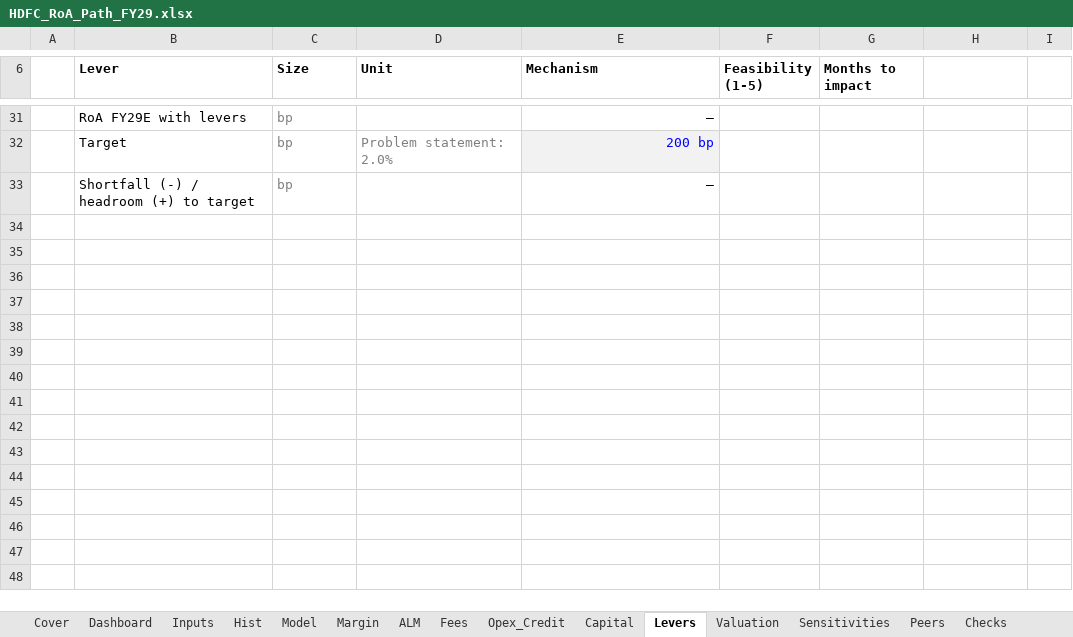
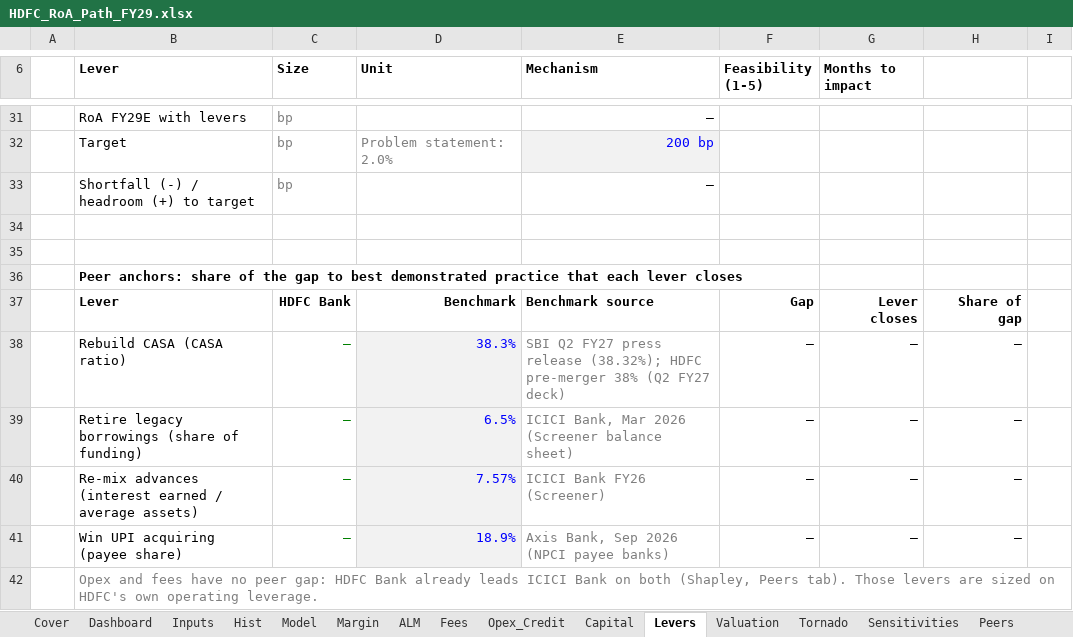
Before and after one commit to DogInfantry/Bank-Profitability, an Excel workbook: models/HDFC_RoA_Path_FY29.xlsx, sheet Levers, drawn as a sheet; only a part is shown, gaps mark what is left out; values as stored, in another font and other column widths than the file's, no borders; charts and pictures not drawn; the diff names each change by its address in the sheet, - before the commit and + after, or states it on an @@ line.

Commit message:
Tornado, RoA walk, peer anchors, funding-cost beta, call tracker, DuckDB SQL layer, tests, CI, Makefile and model audit
- pipeline/tornado.py: one-at-a-time FY29E RoA sensitivity on the live workbook (24 LibreOffice recalcs); Tornado tab
- pipeline/hdfc_walk.py: Shapley walk of HDFC's own RoA FY23 to Q2 FY27; Margin tab block
- pipeline/deposit_beta.py: funding-cost beta regression FY17-FY26 with lag; repo history from RBI Bank Rate; ALM tab block
- Levers tab: peer anchors (SBI, ICICI Bank, Axis Bank) showing the share of each gap the levers close
- pipeline/call_topics.py: earnings-call topic tracker over eight calls (FactIQ claims; raw quotes gitignored)
- pipeline/warehouse.py + sql/: DuckDB warehouse and six analyst queries that tie to the model
- tests/: model invariants, memo and cockpit traceability to the export, SQL ties, Excel lint
- Makefile, ruff, ci.yml on every push, refresh.yml rebuilt around make; requirements fixed (python-docx, pytest, ruff; scipy dropped)
- Cockpit: walk, tornado, peer-anchor and call-topic cards; Tableau extracts now regenerated by script
- docs/model_audit.md; README and methodology updated. Steerco deck untouched (on hold)

```diff
--- a/models/HDFC_RoA_Path_FY29.xlsx (sheet Levers)
+++ b/models/HDFC_RoA_Path_FY29.xlsx (sheet Levers)
+sheet tab: Tornado
+row 34: (empty)
+row 35: (empty)
+row 36:  | Peer anchors: share of the gap to best demonstrated practice that each lever closes
+row 37:  | Lever | HDFC Bank | Benchmark | Benchmark source | Gap | Lever closes | Share of gap
+row 38:  | Rebuild CASA (CASA ratio) | – | 38.3% | SBI Q2 FY27 press release (38.32%); HDFC pre-merger 38% (Q2 FY27 deck) | – | – | –
+row 39:  | Retire legacy borrowings (share of funding) | – | 6.5% | ICICI Bank, Mar 2026 (Screener balance sheet) | – | – | –
+row 40:  | Re-mix advances (interest earned / average assets) | – | 7.57% | ICICI Bank FY26 (Screener) | – | – | –
+row 41:  | Win UPI acquiring (payee share) | – | 18.9% | Axis Bank, Sep 2026 (NPCI payee banks) | – | – | –
+row 42:  | Opex and fees have no peer gap: HDFC Bank already leads ICICI Bank on both (Shapley, Peers tab). Those levers are sized on HDFC's own operating leverage.
```
Also changed, not shown: sheet Margin, sheet ALM, sheet Model, sheet Cover, sheet Inputs, charts or pictures, 59 other files.
